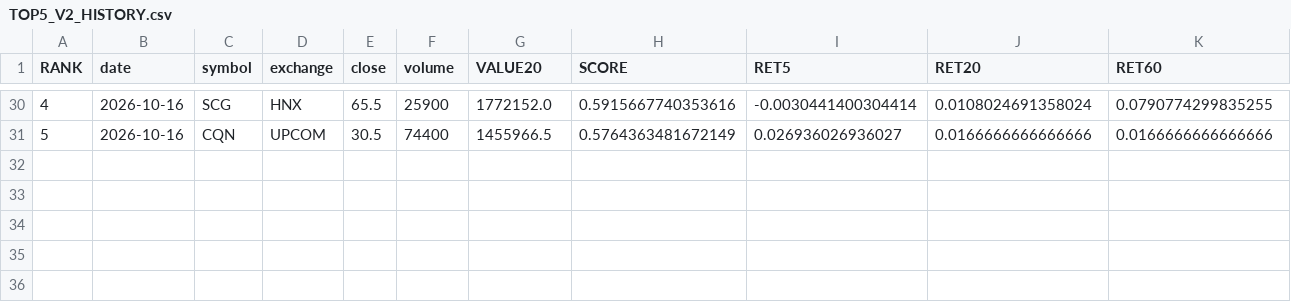
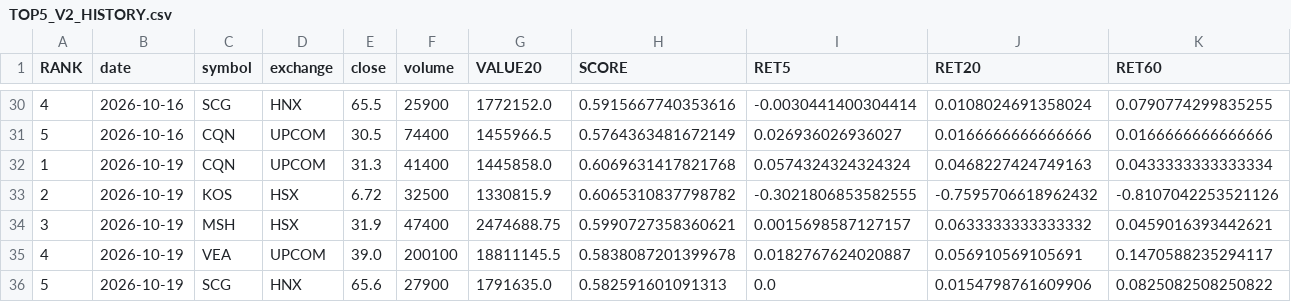
Before and after one commit to karenmanucian1-commits/TOP_5_CO_PHIEU_GPT, a CSV file: TOP5_V2_HISTORY.csv, drawn as a sheet; only a part is shown, gaps mark what is left out; rows hold the shown columns only; the diff names each change by its address in the sheet, - before the commit and + after, or states it on an @@ line.

Commit message:
Update TOP5 history

```diff
--- a/TOP5_V2_HISTORY.csv
+++ b/TOP5_V2_HISTORY.csv
+row 32: 1 | 2026-10-19 | CQN | UPCOM | 31.3 | 41400 | 1445858.0 | 0.6069631417821768 | 0.0574324324324324 | 0.0468227424749163 | 0.0433333333333334
+row 33: 2 | 2026-10-19 | KOS | HSX | 6.72 | 32500 | 1330815.9 | 0.6065310837798782 | -0.3021806853582555 | -0.7595706618962432 | -0.8107042253521126
+row 34: 3 | 2026-10-19 | MSH | HSX | 31.9 | 47400 | 2474688.75 | 0.5990727358360621 | 0.0015698587127157 | 0.0633333333333332 | 0.0459016393442621
+row 35: 4 | 2026-10-19 | VEA | UPCOM | 39.0 | 200100 | 18811145.5 | 0.5838087201399678 | 0.0182767624020887 | 0.056910569105691 | 0.1470588235294117
+row 36: 5 | 2026-10-19 | SCG | HNX | 65.6 | 27900 | 1791635.0 | 0.582591601091313 | 0.0 | 0.0154798761609906 | 0.0825082508250822
```
